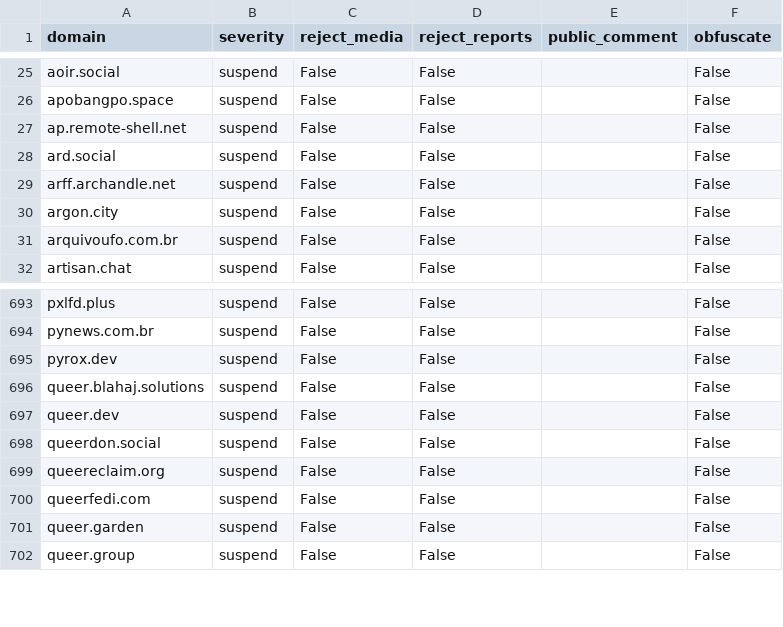
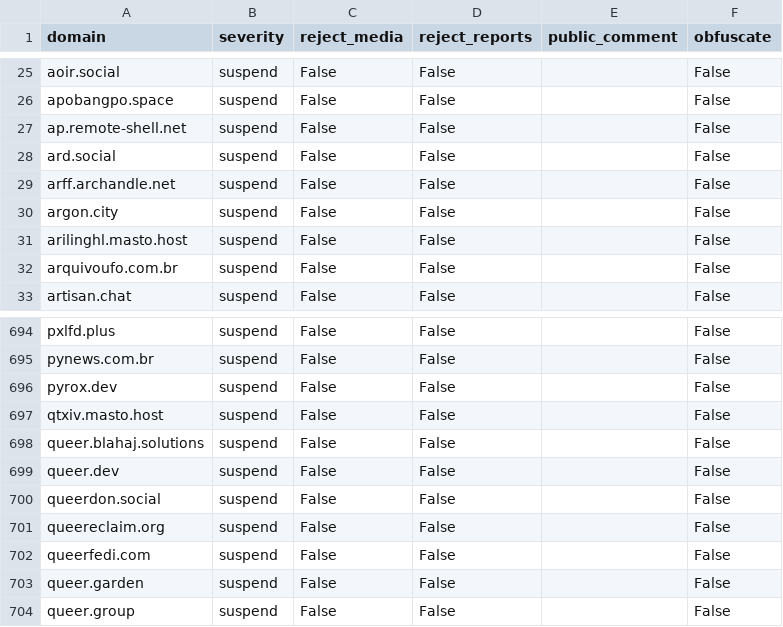
Before and after one commit to kromonos/fedi-health, a CSV file: _unified_tier3_blocklist.csv, drawn as a sheet; only a part is shown, gaps mark what is left out; the diff names each change by its address in the sheet, - before the commit and + after, or states it on an @@ line.

```diff
--- a/_unified_tier3_blocklist.csv
+++ b/_unified_tier3_blocklist.csv
+row 31: arilinghl.masto.host | suspend | False | False |  | False
+row 697: qtxiv.masto.host | suspend | False | False |  | False
```
Also changed, not shown: _unified_tier1_blocklist.csv, _unified_tier2_blocklist.csv.
